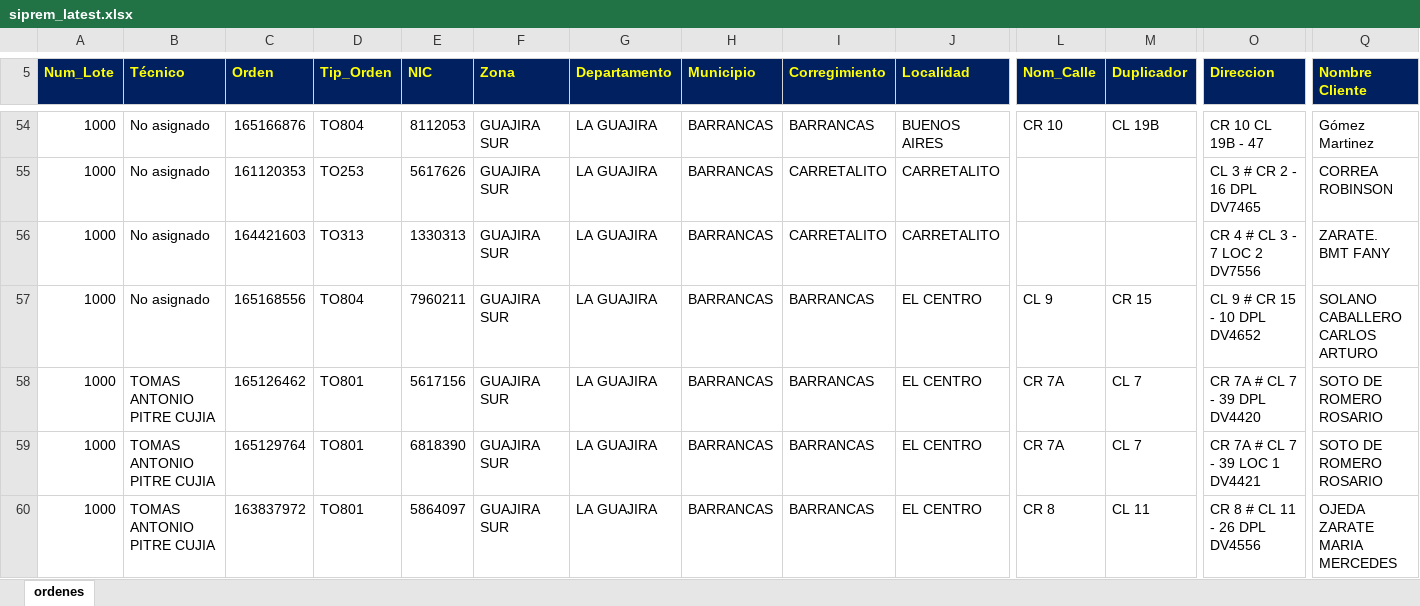
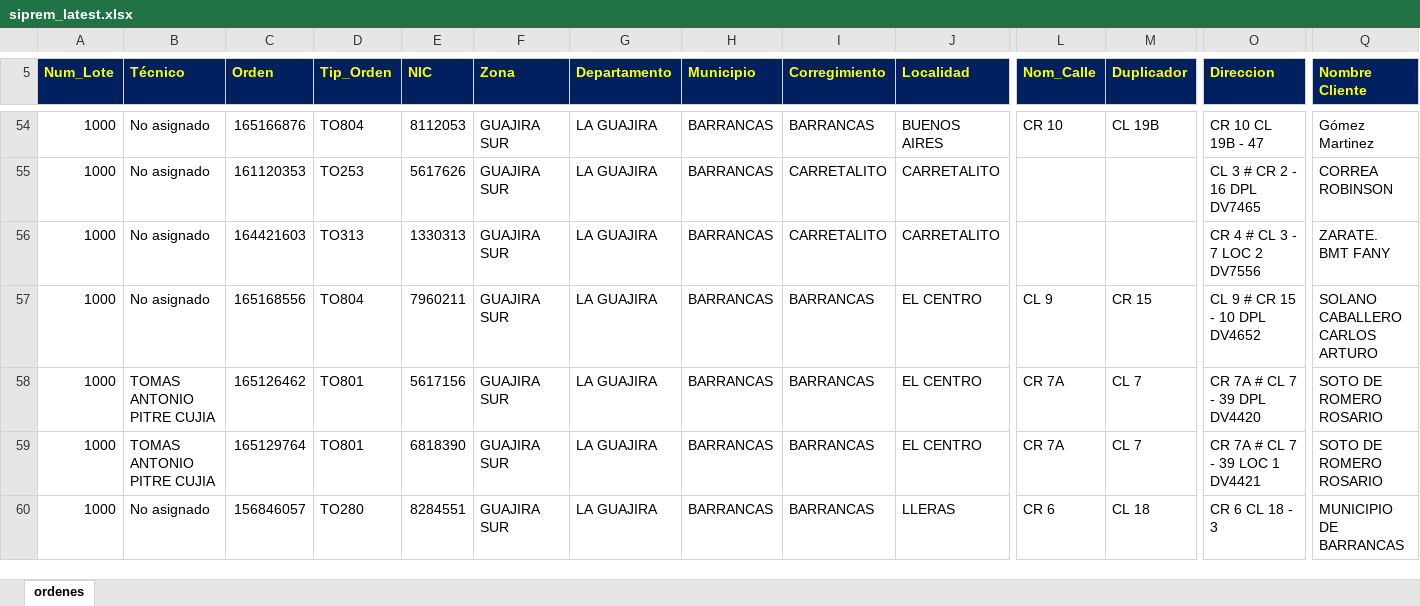
Before and after one commit to vikano27-debug/Dashboard_ING_VOA_Guajira, an Excel workbook: siprem_latest.xlsx, sheet ordenes, drawn as a sheet; only a part is shown, gaps mark what is left out; the shorter side is filled out with more unchanged rows; values as stored, in another font and other column widths than the file's, no borders; removed rows and columns are numbered as before the commit, all else as after; rows hold the shown columns only; the diff covers the shown part only; the diff names each change by its address in the sheet, - before the commit and + after, or states it on an @@ line.

Commit message:
Actualizacion automatica SIPREM y Casuistica GUAJIRA

```diff
--- a/siprem_latest.xlsx (sheet ordenes)
+++ b/siprem_latest.xlsx (sheet ordenes)
-row 60: 1000 | TOMAS ANTONIO PITRE CUJIA | 163837972 | TO801 | 5864097 | GUAJIRA SUR | LA GUAJIRA | BARRANCAS | BARRANCAS | EL CENTRO | CR 8 | CL 11 | CR 8 # CL 11 - 26 DPL DV4556 | OJEDA ZARATE MARIA MERCEDES
```
Also changed, not shown: 3 added rows, 10 removed rows and 4 edited cells elsewhere in this sheet.
